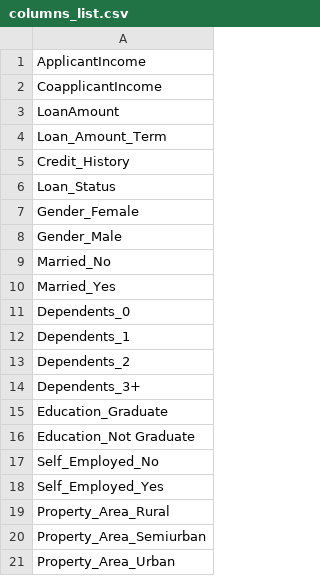
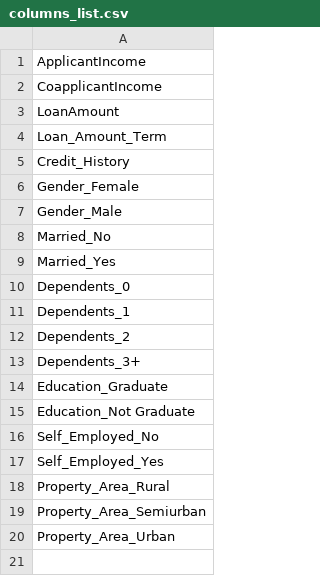
Before and after one commit to NataliiaShevchenko620/Finance_loan_approval_prediction_data, a CSV file: training/columns_list.csv, drawn as a sheet.

```diff
--- a/training/columns_list.csv
+++ b/training/columns_list.csv
@@ -5,3 +5,2 @@ Loan_Amount_Term
 Credit_History
-Loan_Status
 Gender_Female
```
Also changed, not shown: 9 other files.
